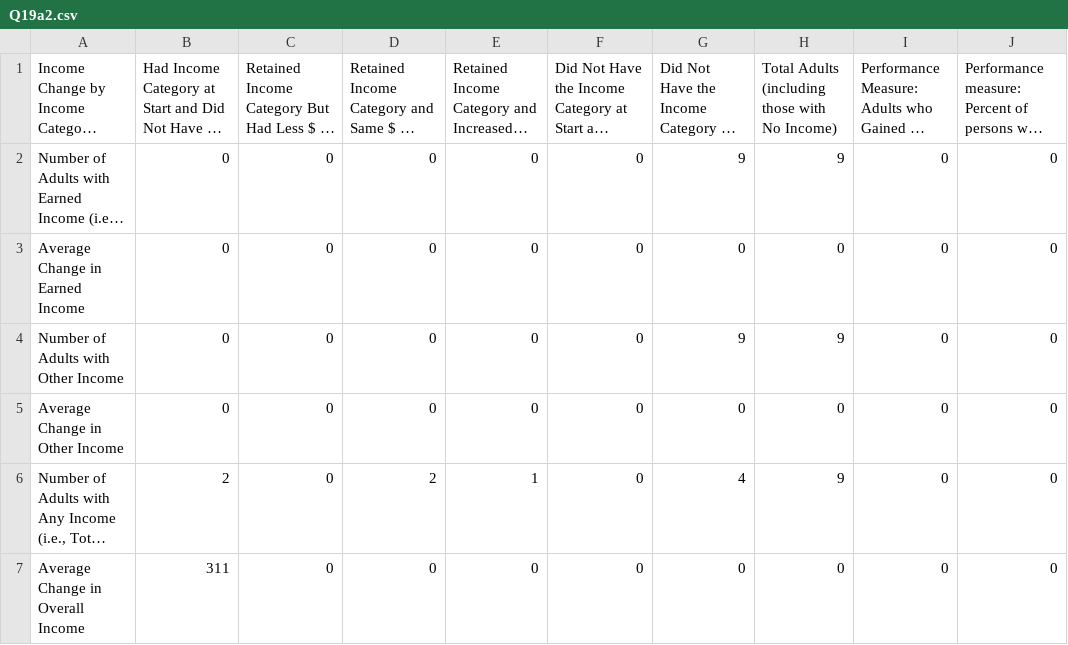
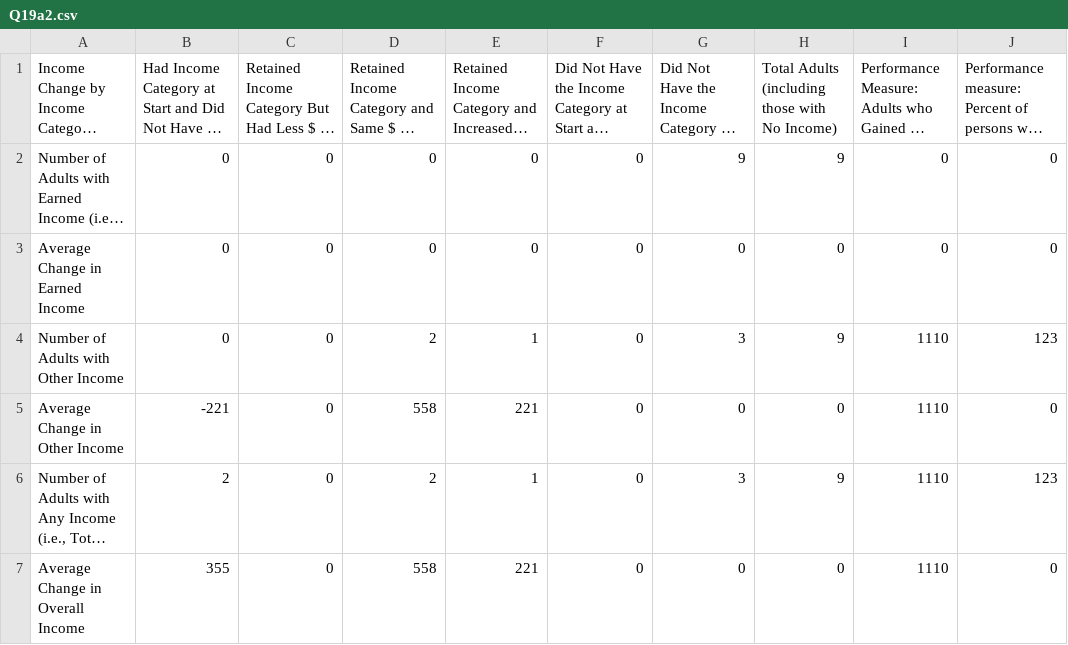
Before and after one commit to servinglynk/hslynk-open-source, a CSV file: hmis-hud-reports/Q19a2.csv, drawn as a sheet; long unchanged cells end in …; the diff names each change by its address in the sheet, - before the commit and + after, or states it on an @@ line.

Commit message:
Apr report setion 19 and other financial reports fixes

```diff
--- a/hmis-hud-reports/Q19a2.csv
+++ b/hmis-hud-reports/Q19a2.csv
-D4: 0
+D4: 2
-E4: 0
+E4: 1
-G4: 9
+G4: 3
-I4:I7: 0
+I4:I7: 1110
-J4: 0
+J4: 123
-B5: 0
+B5: -221
-D5: 0
+D5: 558
-E5: 0
+E5: 221
-G6: 4
+G6: 3
-J6: 0
+J6: 123
-B7: 311
+B7: 355
-D7: 0
+D7: 558
-E7: 0
+E7: 221
```
Also changed, not shown: hmis-hud-reports/Q16.csv, hmis-hud-reports/Q17.csv, 23 other files.
